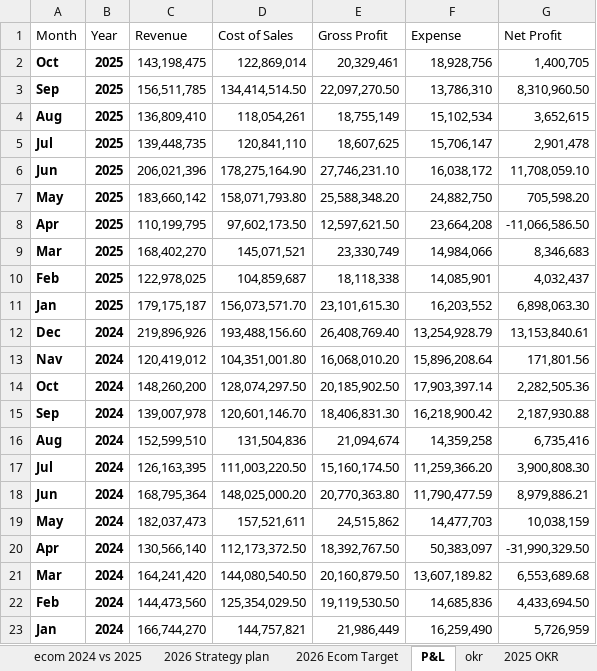
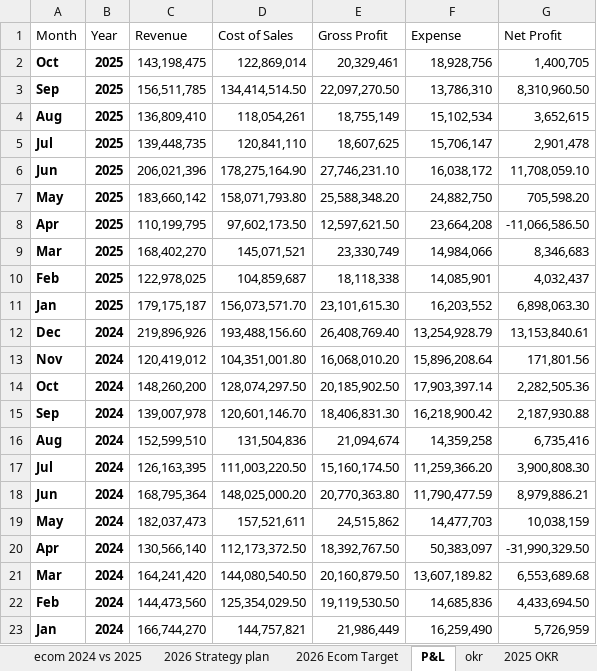
Before and after one commit to tobecontinue-hub/KZ-strategic, an Excel workbook: dashboard_app_from_excel/strategic_insight.xlsx, sheet P&L, drawn as a sheet; values as stored, in another font and other column widths than the file's, no borders; the diff names each change by its address in the sheet, - before the commit and + after, or states it on an @@ line.

```diff
--- a/dashboard_app_from_excel/strategic_insight.xlsx (sheet P&L)
+++ b/dashboard_app_from_excel/strategic_insight.xlsx (sheet P&L)
-A13 (Month): Nav
+A13 (Month): Nov
```
Also changed, not shown: sheet 2026 Strategy plan, sheet Retail_Swift_Online, sheet dna, sheet brand_promise, sheet operation_health, 1 other file.
